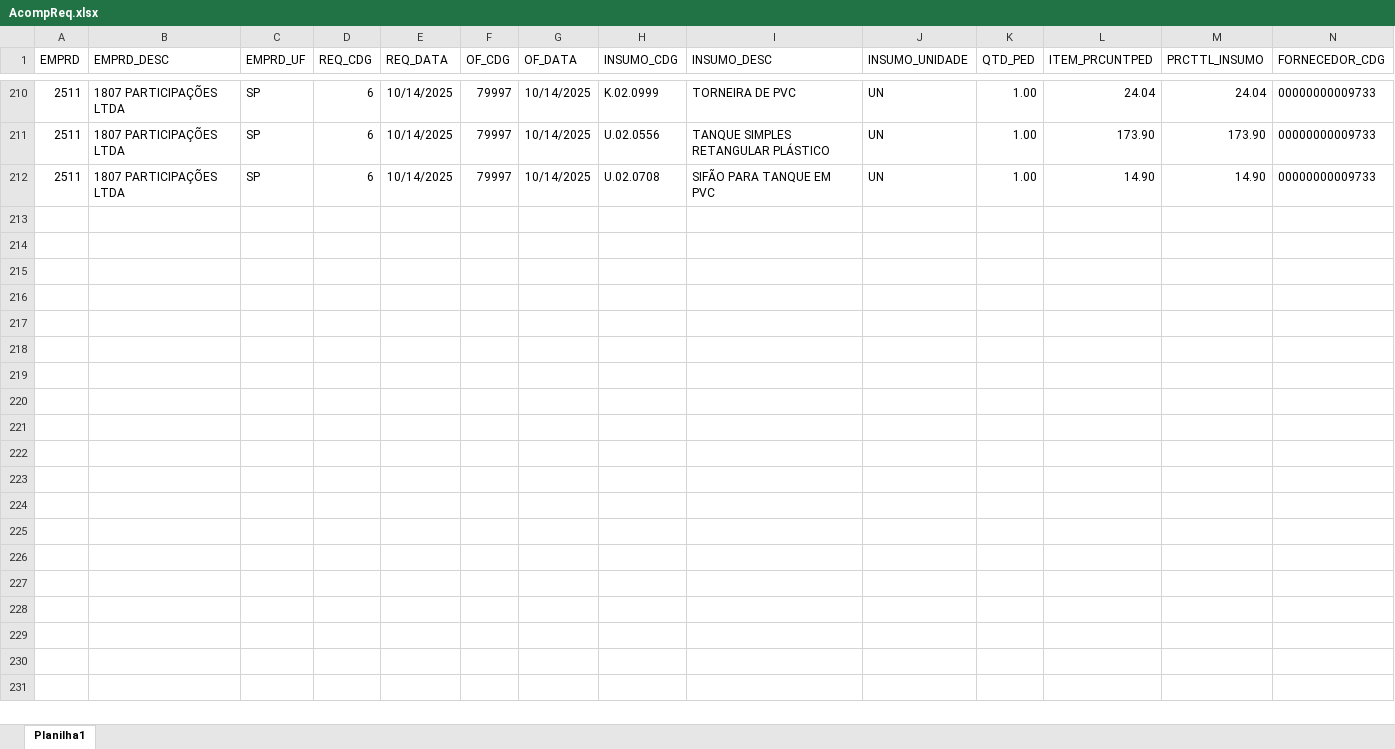
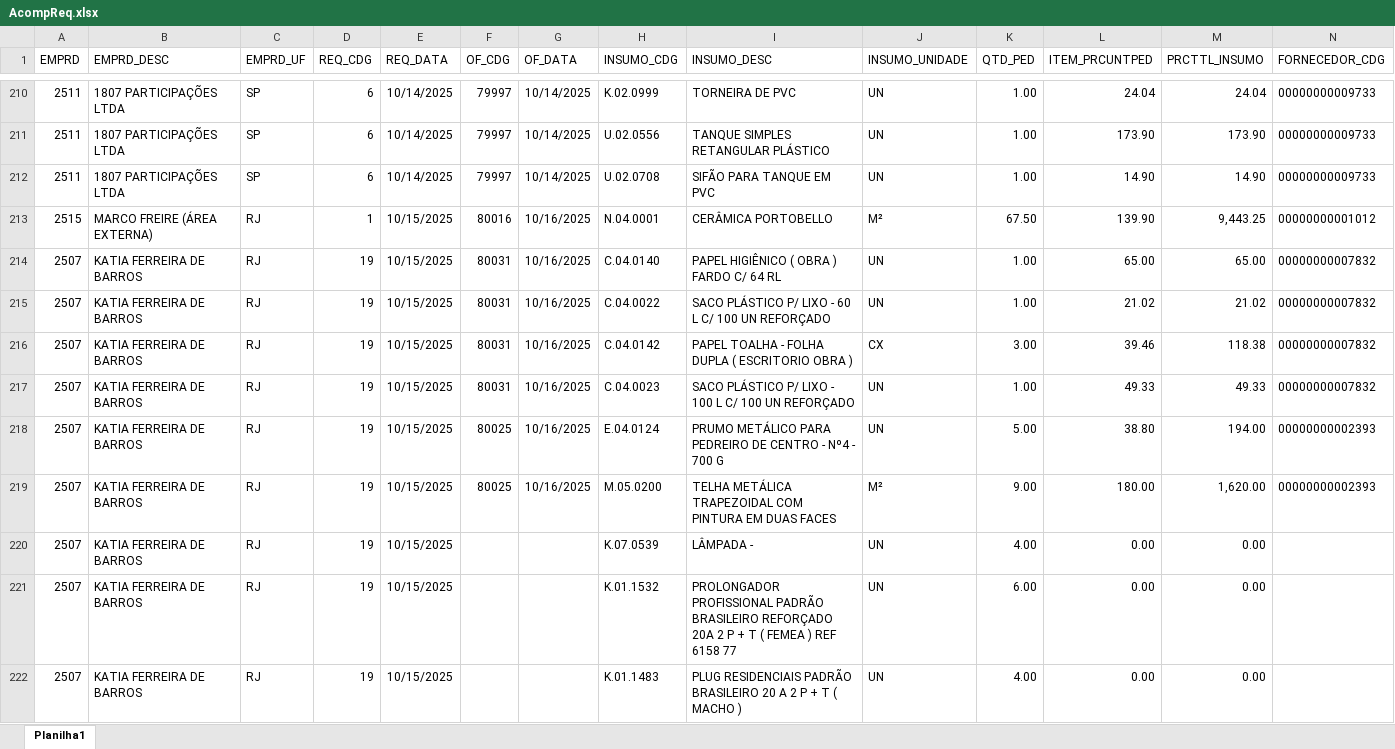
Before and after one commit to Mgiglio98/acompanhamento-requisicoes, an Excel workbook: AcompReq.xlsx, sheet Planilha1, drawn as a sheet; only a part is shown, gaps mark what is left out; values as stored, in another font and other column widths than the file's, no borders; rows hold the shown columns only; the diff covers the shown part only; the diff names each change by its address in the sheet, - before the commit and + after, or states it on an @@ line.

Commit message:
Add files via upload

```diff
--- a/AcompReq.xlsx (sheet Planilha1)
+++ b/AcompReq.xlsx (sheet Planilha1)
+row 213: 2515 | MARCO FREIRE (ÁREA EXTERNA) | RJ | 1 | 10/15/2025 | 80016 | 10/16/2025 | N.04.0001 | CERÂMICA PORTOBELLO | M² | 67.50 | 139.90 | 9,443.25 | 00000000001012
+row 214: 2507 | KATIA FERREIRA DE BARROS | RJ | 19 | 10/15/2025 | 80031 | 10/16/2025 | C.04.0140 | PAPEL HIGIÊNICO ( OBRA ) FARDO C/ 64 RL | UN | 1.00 | 65.00 | 65.00 | 00000000007832
+row 215: 2507 | KATIA FERREIRA DE BARROS | RJ | 19 | 10/15/2025 | 80031 | 10/16/2025 | C.04.0022 | SACO PLÁSTICO P/ LIXO - 60 L C/ 100 UN REFORÇADO | UN | 1.00 | 21.02 | 21.02 | 00000000007832
+row 216: 2507 | KATIA FERREIRA DE BARROS | RJ | 19 | 10/15/2025 | 80031 | 10/16/2025 | C.04.0142 | PAPEL TOALHA - FOLHA DUPLA ( ESCRITORIO OBRA ) | CX | 3.00 | 39.46 | 118.38 | 00000000007832
+row 217: 2507 | KATIA FERREIRA DE BARROS | RJ | 19 | 10/15/2025 | 80031 | 10/16/2025 | C.04.0023 | SACO PLÁSTICO P/ LIXO - 100 L C/ 100 UN REFORÇADO | UN | 1.00 | 49.33 | 49.33 | 00000000007832
+row 218: 2507 | KATIA FERREIRA DE BARROS | RJ | 19 | 10/15/2025 | 80025 | 10/16/2025 | E.04.0124 | PRUMO METÁLICO PARA PEDREIRO DE CENTRO - Nº4 - 700 G | UN | 5.00 | 38.80 | 194.00 | 00000000002393
+row 219: 2507 | KATIA FERREIRA DE BARROS | RJ | 19 | 10/15/2025 | 80025 | 10/16/2025 | M.05.0200 | TELHA METÁLICA TRAPEZOIDAL COM PINTURA EM DUAS FACES | M² | 9.00 | 180.00 | 1,620.00 | 00000000002393
+row 220: 2507 | KATIA FERREIRA DE BARROS | RJ | 19 | 10/15/2025 |  |  | K.07.0539 | LÂMPADA - | UN | 4.00 | 0.00 | 0.00
+row 221: 2507 | KATIA FERREIRA DE BARROS | RJ | 19 | 10/15/2025 |  |  | K.01.1532 | PROLONGADOR PROFISSIONAL PADRÃO BRASILEIRO REFORÇADO 20A 2 P + T ( FEMEA ) REF 6158 77 | UN | 6.00 | 0.00 | 0.00
+row 222: 2507 | KATIA FERREIRA DE BARROS | RJ | 19 | 10/15/2025 |  |  | K.01.1483 | PLUG RESIDENCIAIS PADRÃO BRASILEIRO 20 A 2 P + T ( MACHO ) | UN | 4.00 | 0.00 | 0.00
```
Also changed, not shown: 25 added rows, 12 removed rows and 25 edited cells elsewhere in this sheet.
